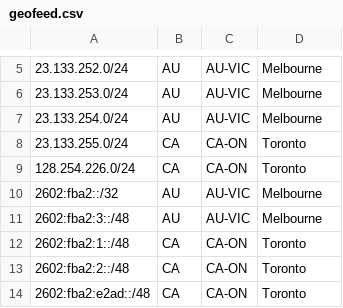
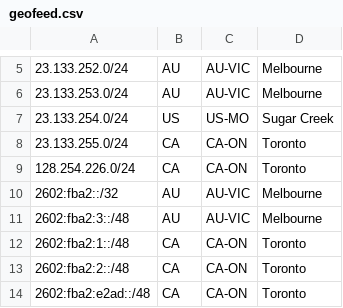
Before and after one commit to Chromatic-Garden-Sites/beakonet, a CSV file: netinfo/geofeed.csv, drawn as a sheet; only a part is shown, gaps mark what is left out.

Commit message:
Change 254 to MO

```diff
--- a/netinfo/geofeed.csv
+++ b/netinfo/geofeed.csv
@@ -6,3 +6,3 @@
 23.133.253.0/24,AU,AU-VIC,Melbourne,
-23.133.254.0/24,AU,AU-VIC,Melbourne,
+23.133.254.0/24,US,US-MO,Sugar Creek,
 23.133.255.0/24,CA,CA-ON,Toronto,
```
